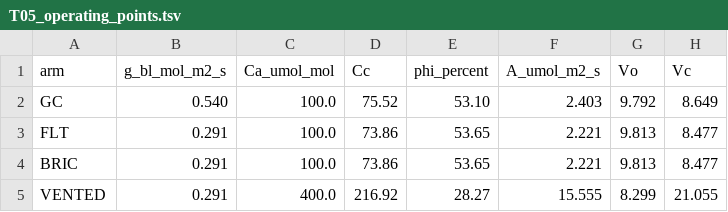
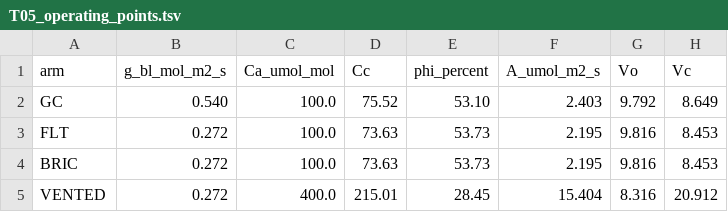
Before and after one commit to dr-richard-barker/Photorespiration_multiomics_microgravity, a TSV file: results/tables/T05_operating_points.tsv, drawn as a sheet.

```diff
--- a/results/tables/T05_operating_points.tsv
+++ b/results/tables/T05_operating_points.tsv
@@ -2,4 +2,4 @@ arm	g_bl_mol_m2_s	Ca_umol_mol	Cc	phi_percent	A_umol_m2_s	Vo	Vc
 GC	0.540	100.0	75.52	53.10	2.403	9.792	8.649
-FLT	0.291	100.0	73.86	53.65	2.221	9.813	8.477
-BRIC	0.291	100.0	73.86	53.65	2.221	9.813	8.477
-VENTED	0.291	400.0	216.92	28.27	15.555	8.299	21.055
+FLT	0.272	100.0	73.63	53.73	2.195	9.816	8.453
+BRIC	0.272	100.0	73.63	53.73	2.195	9.816	8.453
+VENTED	0.272	400.0	215.01	28.45	15.404	8.316	20.912
```
Also changed, not shown: data/lunarleaf/T13_boundary_layer.csv, data/lunarleaf_gbl_sweep.csv, 43 other files.
